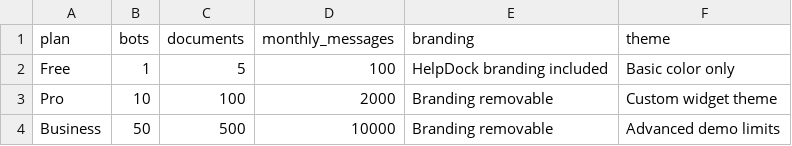
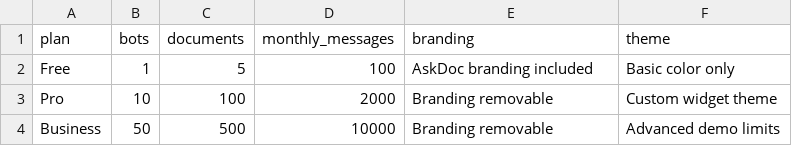
Before and after one commit to purpleow1/chatbotBuilder, a CSV file: demo-files/pricing-support.csv, drawn as a sheet.

```diff
--- a/demo-files/pricing-support.csv
+++ b/demo-files/pricing-support.csv
@@ -1,3 +1,3 @@
 plan,bots,documents,monthly_messages,branding,theme
-Free,1,5,100,HelpDock branding included,Basic color only
+Free,1,5,100,AskDoc branding included,Basic color only
 Pro,10,100,2000,Branding removable,Custom widget theme
```
Also changed, not shown: 26 other files.
